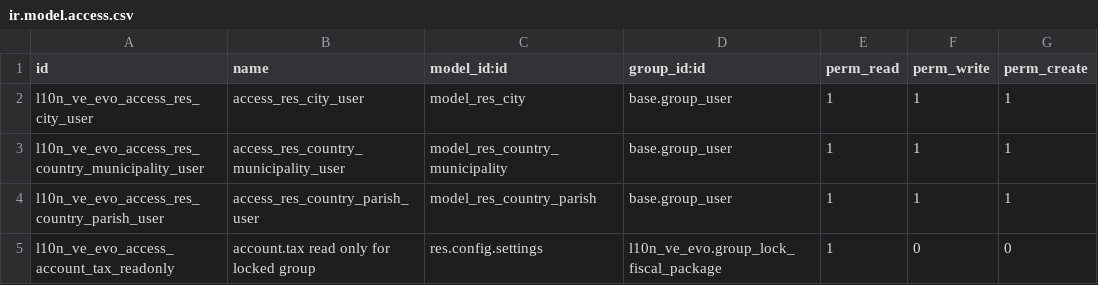
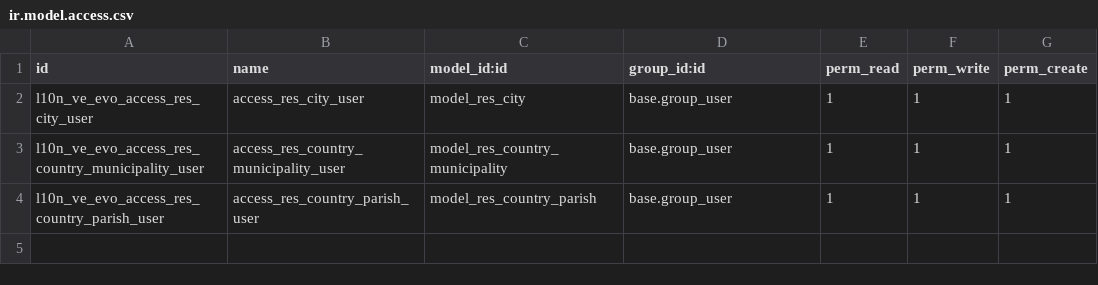
Before and after one commit to FuxionConsulting/Evolsys, a CSV file: l10n_ve_evo/security/ir.model.access.csv, drawn as a sheet.

Commit message:
Update ir.model.access.csv

```diff
--- a/l10n_ve_evo/security/ir.model.access.csv
+++ b/l10n_ve_evo/security/ir.model.access.csv
@@ -4,2 +4 @@ l10n_ve_evo_access_res_country_municipality_user,access_res_country_municipality
 l10n_ve_evo_access_res_country_parish_user,access_res_country_parish_user,model_res_country_parish,base.group_user,1,1,1
-l10n_ve_evo_access_account_tax_readonly,account.tax read only for locked group,res.config.settings,l10n_ve_evo.group_lock_fiscal_package,1,0,0
```
